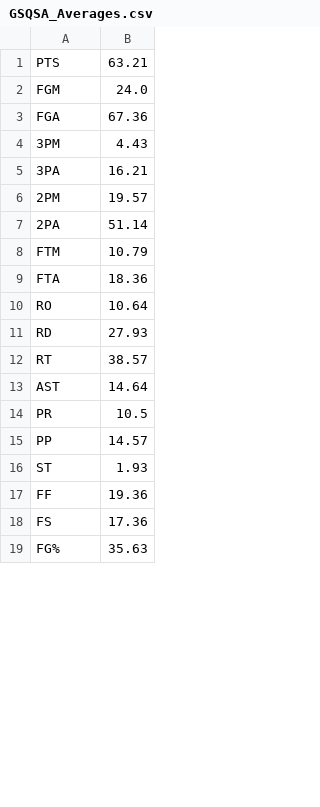
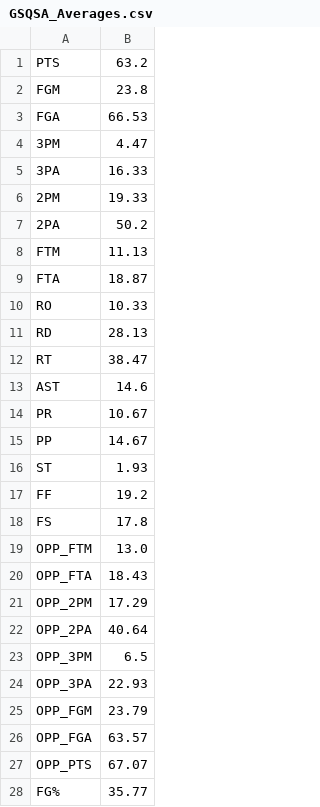
Before and after one commit to Giovalentini/gsqsa_basket, a CSV file: output/GSQSA_Averages.csv, drawn as a sheet; only a part is shown; the diff covers the shown part only.

```diff
--- a/output/GSQSA_Averages.csv
+++ b/output/GSQSA_Averages.csv
@@ -1,19 +1,28 @@
-PTS,63.21
-FGM,24.0
-FGA,67.36
-3PM,4.43
-3PA,16.21
-2PM,19.57
-2PA,51.14
-FTM,10.79
-FTA,18.36
-RO,10.64
-RD,27.93
-RT,38.57
-AST,14.64
-PR,10.5
-PP,14.57
+PTS,63.2
+FGM,23.8
+FGA,66.53
+3PM,4.47
+3PA,16.33
+2PM,19.33
+2PA,50.2
+FTM,11.13
+FTA,18.87
+RO,10.33
+RD,28.13
+RT,38.47
+AST,14.6
+PR,10.67
+PP,14.67
 ST,1.93
-FF,19.36
-FS,17.36
-FG%,35.63
+FF,19.2
+FS,17.8
+OPP_FTM,13.0
+OPP_FTA,18.43
+OPP_2PM,17.29
+OPP_2PA,40.64
+OPP_3PM,6.5
+OPP_3PA,22.93
+OPP_FGM,23.79
+OPP_FGA,63.57
+OPP_PTS,67.07
+FG%,35.77
```
Also changed, not shown: 4 added rows and 3 edited cells elsewhere in this file, output/Averages_per_Player.csv, output/GSQSA_team_stats.csv, 4 other files.
